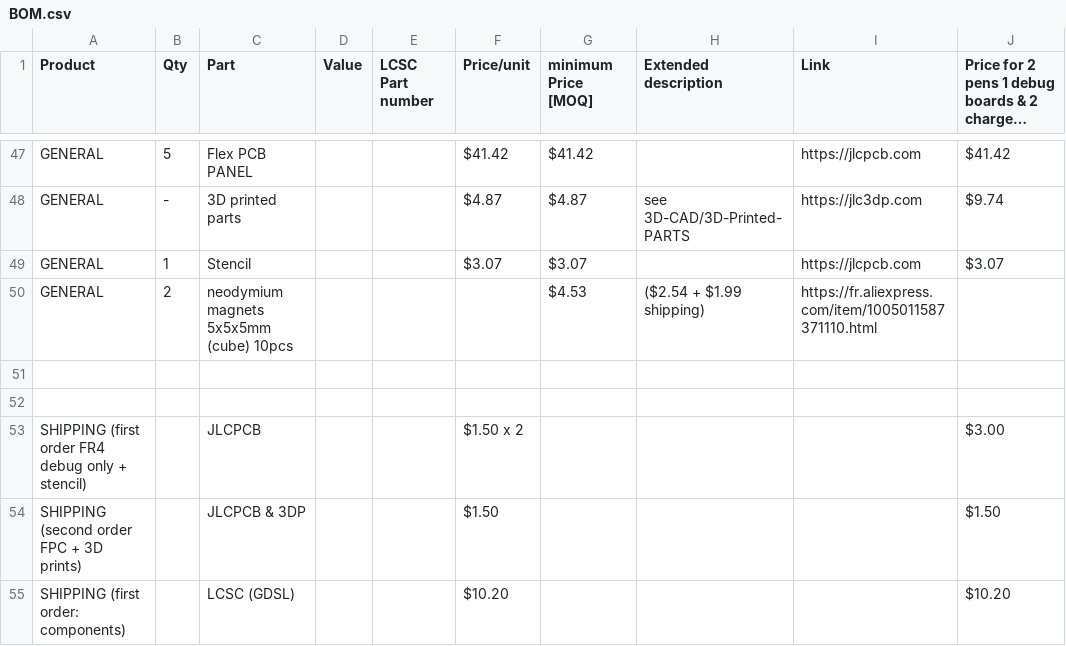
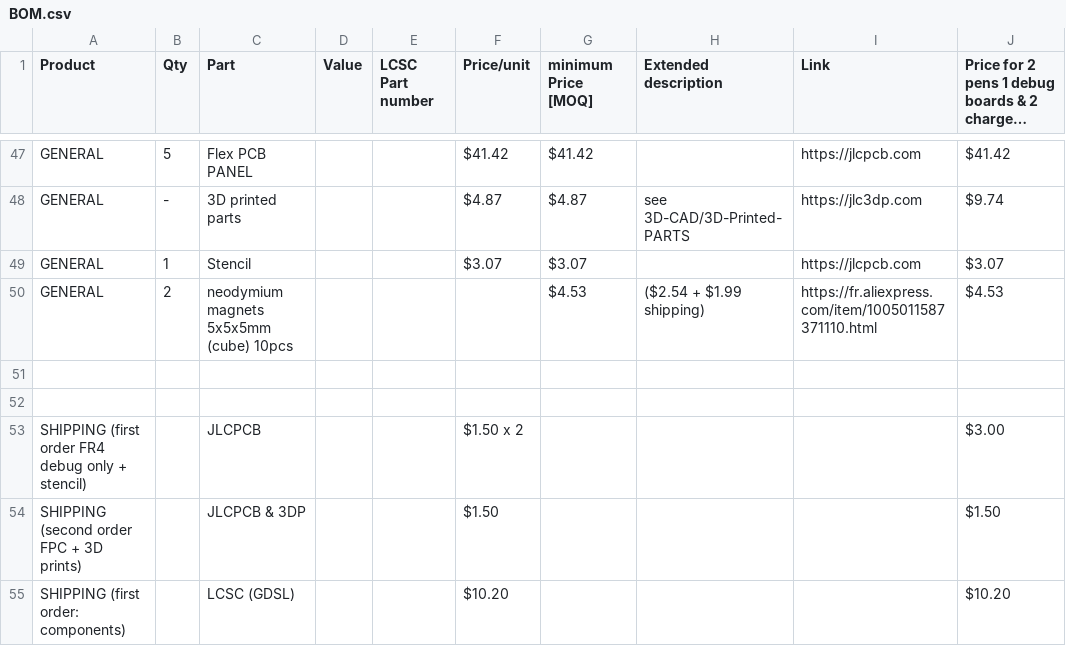
Before and after one commit to silkscreen-studio/Lume-pen, a CSV file: BOM.csv, drawn as a sheet; only a part is shown, gaps mark what is left out; long unchanged cells end in ….

Commit message:
Update BOM.csv

```diff
--- a/BOM.csv
+++ b/BOM.csv
@@ -49,3 +49,3 @@ GENERAL,-,3D printed parts,,,$4.87,$4.87,see 3D-CAD/3D-Printed-PARTS,https://jlc
 GENERAL,1,Stencil,,,$3.07,$3.07,,https://jlcpcb.com,$3.07
-GENERAL,2,neodymium magnets 5x5x5mm (cube) 10pcs,,,,$4.53,($2.54 + $1.99 shipping),https://fr.aliexpress.com/item/1005011587371110.html
+GENERAL,2,neodymium magnets 5x5x5mm (cube) 10pcs,,,,$4.53,($2.54 + $1.99 shipping),https://fr.aliexpress.com/item/1005011587371110.html,$4.53
 ,,,,,,,,,
```
